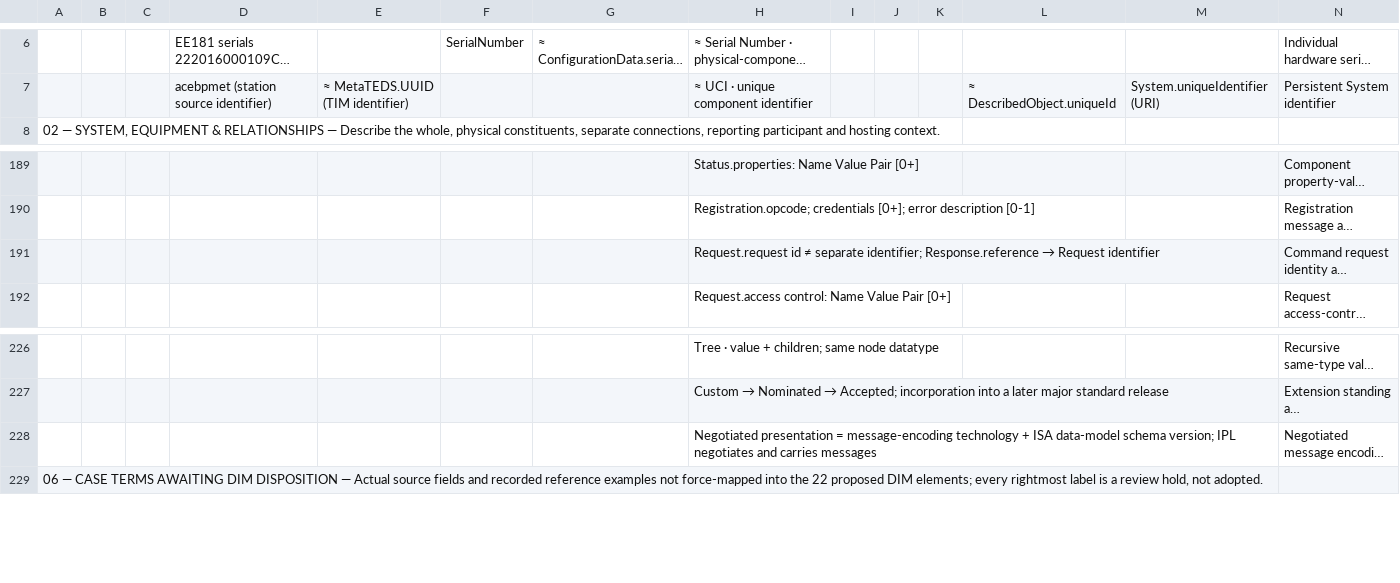
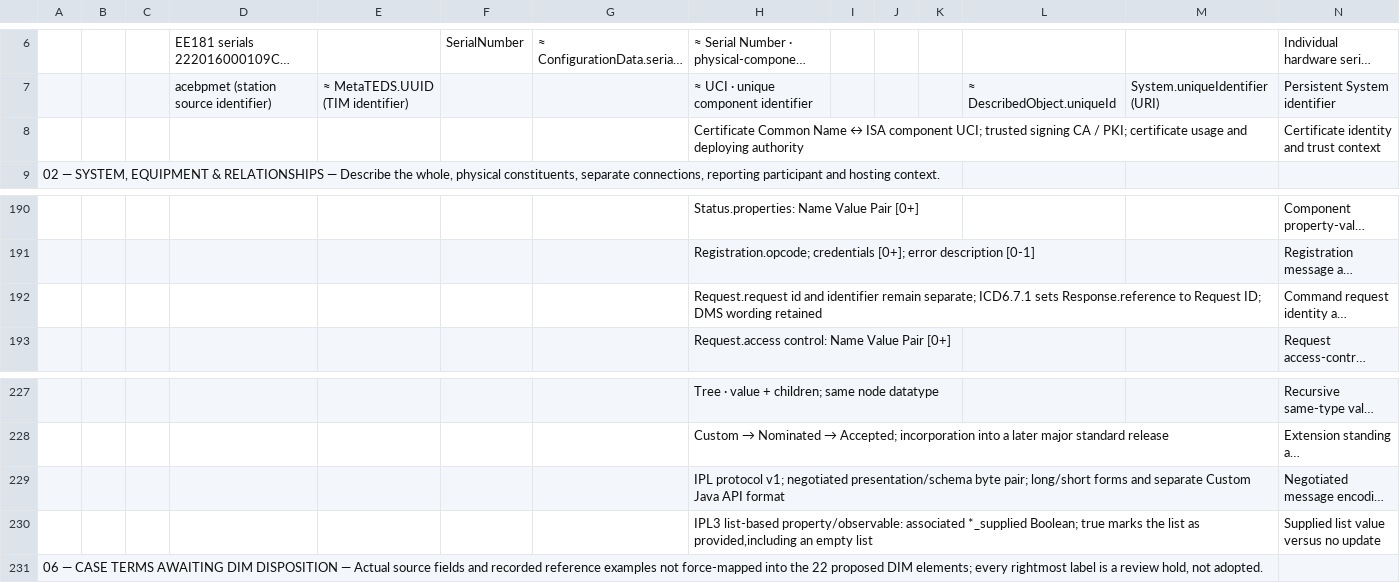
Before and after one commit to OS4CSAPI/glaux-client, a CSV file: Docs/Research/DIM_Profile_V2/Donor_DIM_Crosswalk/ISA_Correction_Review_07NOV2026.csv, drawn as a sheet; only a part is shown, gaps mark what is left out; long unchanged cells end in …; addresses are those after the commit; the diff names each change by its address in the sheet, - before the commit and + after, or states it on an @@ line.

```diff
--- a/Docs/Research/DIM_Profile_V2/Donor_DIM_Crosswalk/ISA_Correction_Review_07NOV2026.csv
+++ b/Docs/Research/DIM_Profile_V2/Donor_DIM_Crosswalk/ISA_Correction_Review_07NOV2026.csv
+row 8:  |  |  |  |  |  |  | Certificate Common Name ↔ ISA component UCI; trusted signing CA / PKI; certificate usage and deploying authority |  |  |  |  |  | Certificate identity and trust context
@@ H192: Request.request id ≠ separate identifier; Response.reference → Request identifier → Request.request id and identifier remain separate; ICD6.7.1 sets Response.reference to Request ID; DMS wording retained @@
-H229: Negotiated presentation = message-encoding technology + ISA data-model schema version; IPL negotiates and carries messages
+H229: IPL protocol v1; negotiated presentation/schema byte pair; long/short forms and separate Custom Java API format
+row 230:  |  |  |  |  |  |  | IPL3 list-based property/observable: associated *_supplied Boolean; true marks the list as provided,including an empty list |  |  |  |  |  | Supplied list value versus no update
```
Also changed, not shown: Docs/Research/DIM_Profile_V2/Donor_DIM_Crosswalk/Master_Donor_Concept_to_DIM_Crosswalk.csv, 10 other files.
